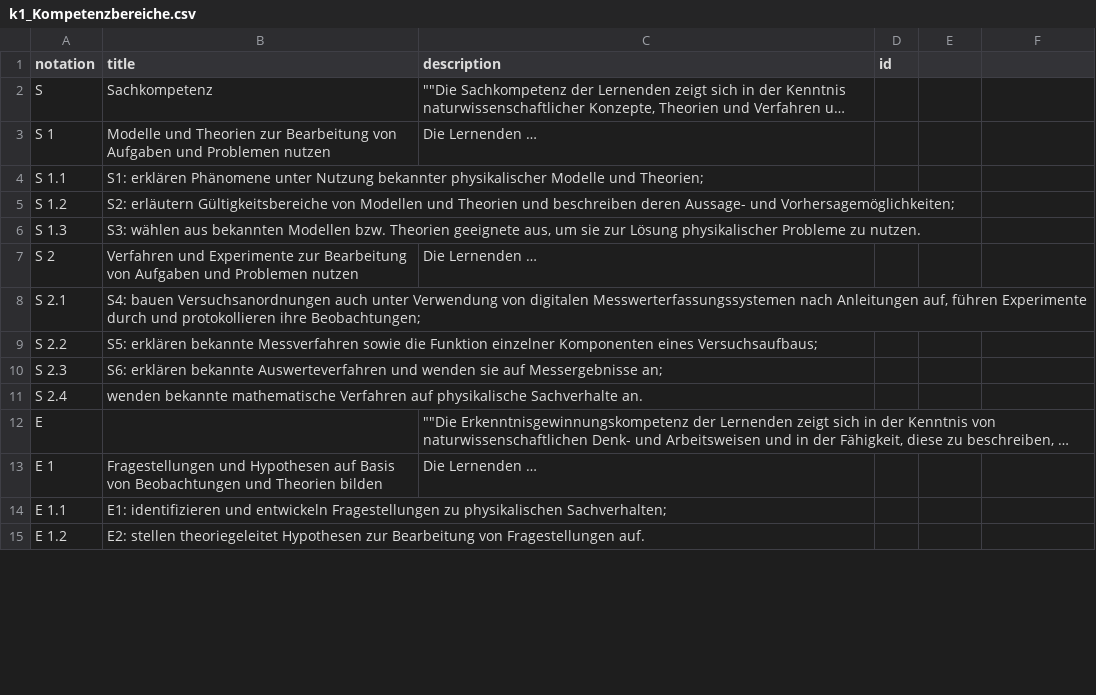
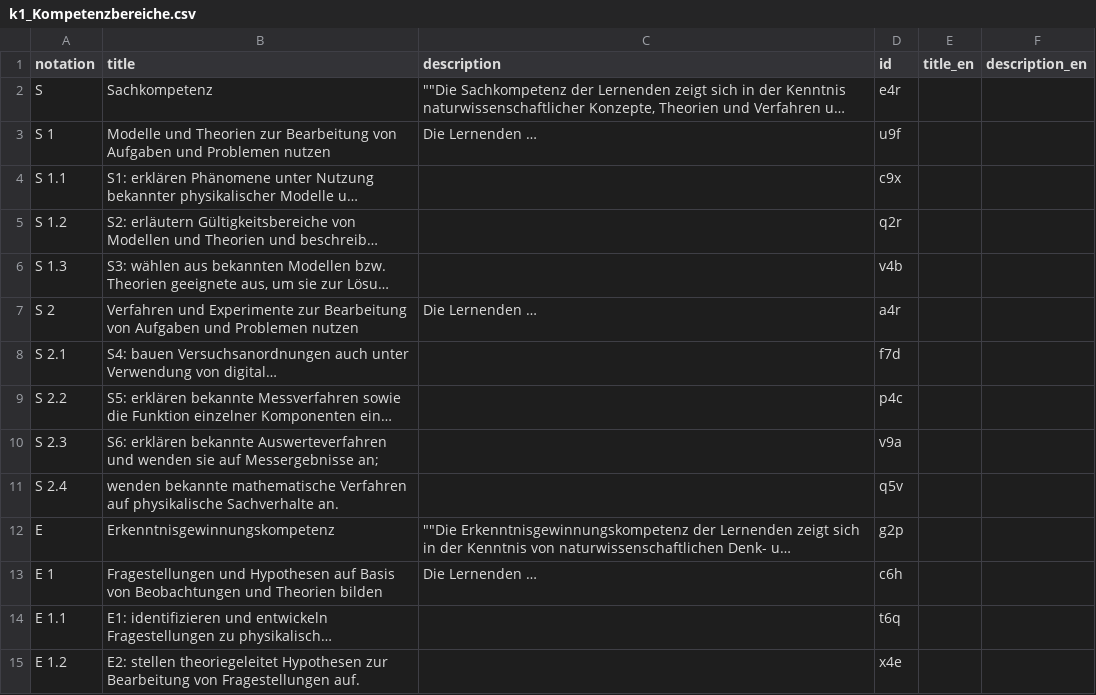
Before and after one commit to iqb-vocabs/v48, a CSV file: csv/k1_Kompetenzbereiche.csv, drawn as a sheet; only a part is shown; long unchanged cells end in …; the diff covers the shown part only; the diff names each change by its address in the sheet, - before the commit and + after, or states it on an @@ line.

```diff
--- a/csv/k1_Kompetenzbereiche.csv
+++ b/csv/k1_Kompetenzbereiche.csv
-E1: (empty)
+E1: title_en
-F1: (empty)
+F1: description_en
-D2 (id): (empty)
+D2 (id): e4r
-D3 (id): (empty)
+D3 (id): u9f
-D4 (id): (empty)
+D4 (id): c9x
-D5 (id): (empty)
+D5 (id): q2r
-D6 (id): (empty)
+D6 (id): v4b
-D7 (id): (empty)
+D7 (id): a4r
-D8 (id): (empty)
+D8 (id): f7d
-D9 (id): (empty)
+D9 (id): p4c
-D10 (id): (empty)
+D10 (id): v9a
-D11 (id): (empty)
+D11 (id): q5v
-B12 (title): (empty)
+B12 (title): Erkenntnisgewinnungskompetenz
-D12 (id): (empty)
+D12 (id): g2p
-D13 (id): (empty)
+D13 (id): c6h
-D14 (id): (empty)
+D14 (id): t6q
-D15 (id): (empty)
+D15 (id): x4e
```
Also changed, not shown: 9 added rows, 32 removed rows and 37 edited cells elsewhere in this file, csv/a1_Anforderungsbereiche.csv, csv/b1_Basiskonzepte.csv, 9 other files.
